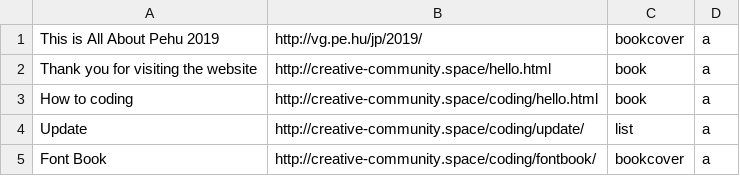
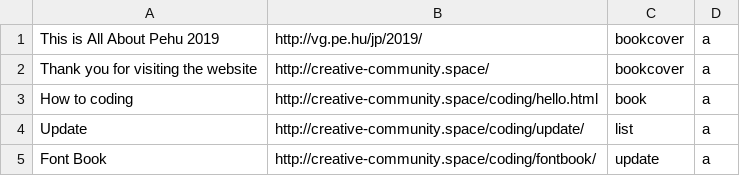
Before and after one commit to HTML-graffiti/How-to-Coding, a CSV file: submit/org/book.csv, drawn as a sheet.

Commit message:
Update book.csv

```diff
--- a/submit/org/book.csv
+++ b/submit/org/book.csv
@@ -1,5 +1,5 @@
 "This is All About Pehu 2019",http://vg.pe.hu/jp/2019/,bookcover,a
-"Thank you for visiting the website",http://creative-community.space/hello.html,book,a
+"Thank you for visiting the website",http://creative-community.space/,bookcover,a
 "How to coding",http://creative-community.space/coding/hello.html,book,a
 "Update",http://creative-community.space/coding/update/,list,a
-"Font Book",http://creative-community.space/coding/fontbook/,bookcover,a
+"Font Book",http://creative-community.space/coding/fontbook/,update,a
```
